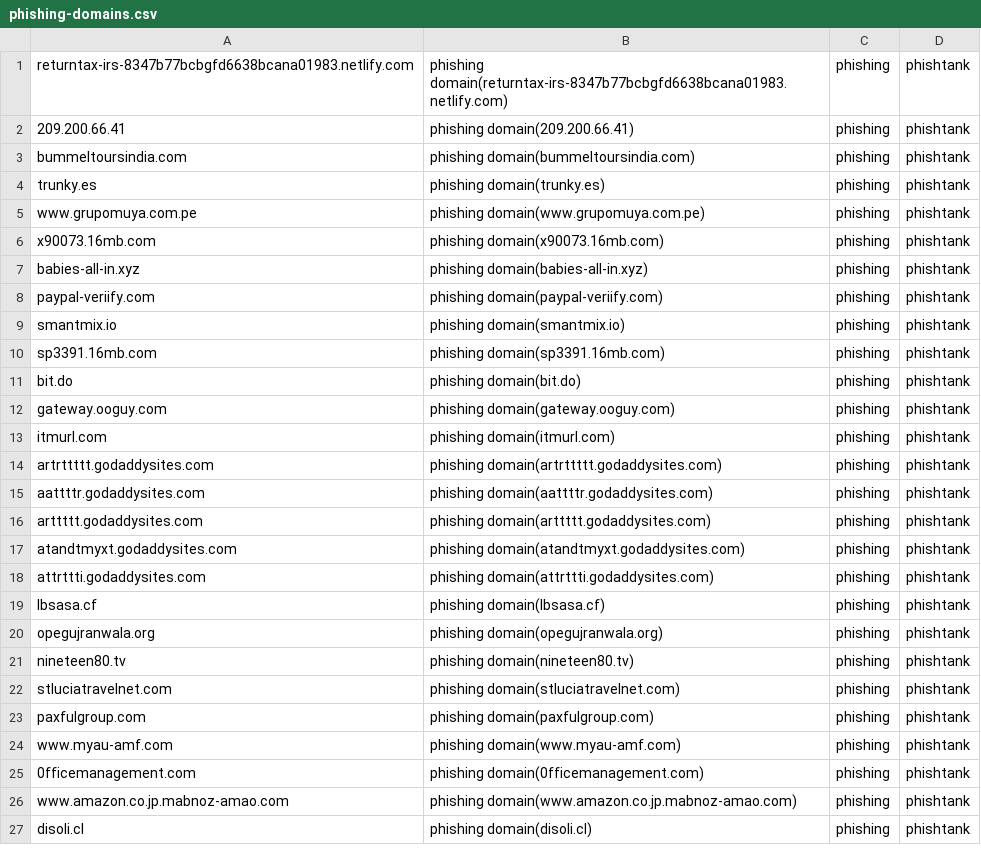
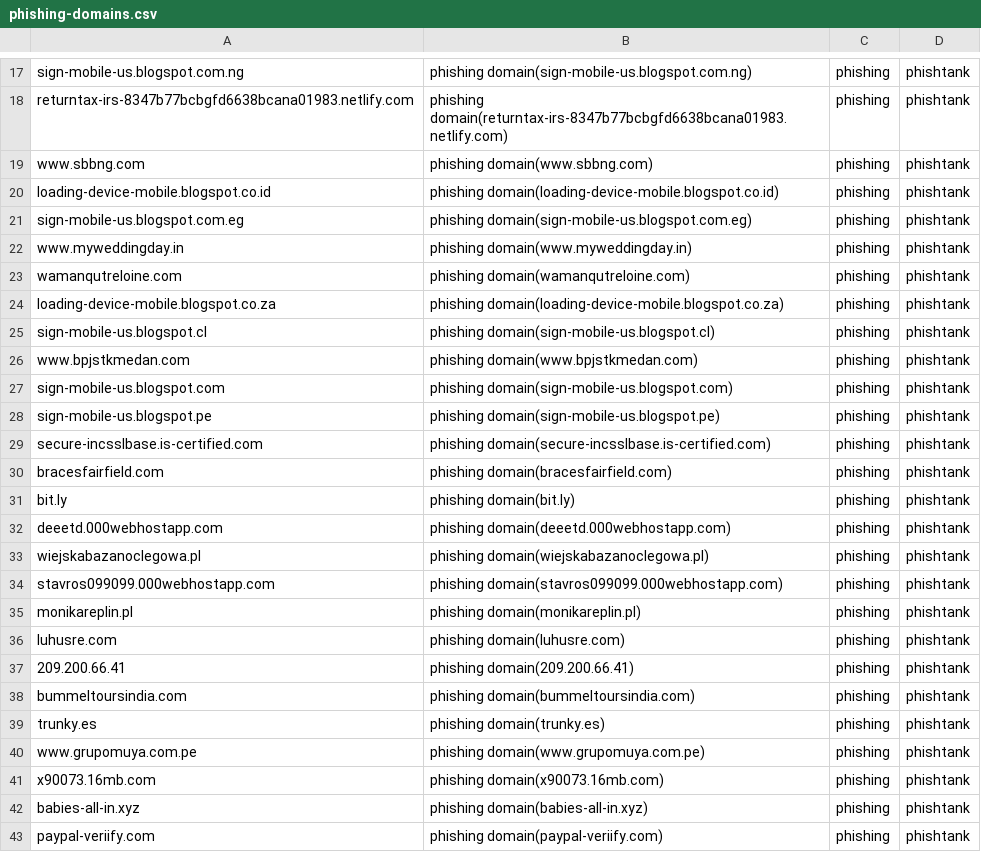
Before and after one commit to sinjukukawataro/20180511, a CSV file: phishing-domains.csv, drawn as a sheet; only a part is shown, gaps mark what is left out; the shorter side is filled out with more unchanged rows; the diff covers the shown part only.

Commit message:
update_20190821_050319

```diff
--- a/phishing-domains.csv
+++ b/phishing-domains.csv
@@ -1,2 +17,21 @@
+sign-mobile-us.blogspot.com.ng,phishing domain(sign-mobile-us.blogspot.com.ng),phishing,phishtank
 returntax-irs-8347b77bcbgfd6638bcana01983.netlify.com,phishing domain(returntax-irs-8347b77bcbgfd6638bcana01983.netlify.com),phishing,phishtank
+www.sbbng.com,phishing domain(www.sbbng.com),phishing,phishtank
+loading-device-mobile.blogspot.co.id,phishing domain(loading-device-mobile.blogspot.co.id),phishing,phishtank
+sign-mobile-us.blogspot.com.eg,phishing domain(sign-mobile-us.blogspot.com.eg),phishing,phishtank
+www.myweddingday.in,phishing domain(www.myweddingday.in),phishing,phishtank
+wamanqutreloine.com,phishing domain(wamanqutreloine.com),phishing,phishtank
+loading-device-mobile.blogspot.co.za,phishing domain(loading-device-mobile.blogspot.co.za),phishing,phishtank
+sign-mobile-us.blogspot.cl,phishing domain(sign-mobile-us.blogspot.cl),phishing,phishtank
+www.bpjstkmedan.com,phishing domain(www.bpjstkmedan.com),phishing,phishtank
+sign-mobile-us.blogspot.com,phishing domain(sign-mobile-us.blogspot.com),phishing,phishtank
+sign-mobile-us.blogspot.pe,phishing domain(sign-mobile-us.blogspot.pe),phishing,phishtank
+secure-incsslbase.is-certified.com,phishing domain(secure-incsslbase.is-certified.com),phishing,phishtank
+bracesfairfield.com,phishing domain(bracesfairfield.com),phishing,phishtank
+bit.ly,phishing domain(bit.ly),phishing,phishtank
+deeetd.000webhostapp.com,phishing domain(deeetd.000webhostapp.com),phishing,phishtank
+wiejskabazanoclegowa.pl,phishing domain(wiejskabazanoclegowa.pl),phishing,phishtank
+stavros099099.000webhostapp.com,phishing domain(stavros099099.000webhostapp.com),phishing,phishtank
+monikareplin.pl,phishing domain(monikareplin.pl),phishing,phishtank
+luhusre.com,phishing domain(luhusre.com),phishing,phishtank
 209.200.66.41,phishing domain(209.200.66.41),phishing,phishtank
```
Also changed, not shown: 16 added rows, 8 removed rows and 1 moved row elsewhere in this file.
